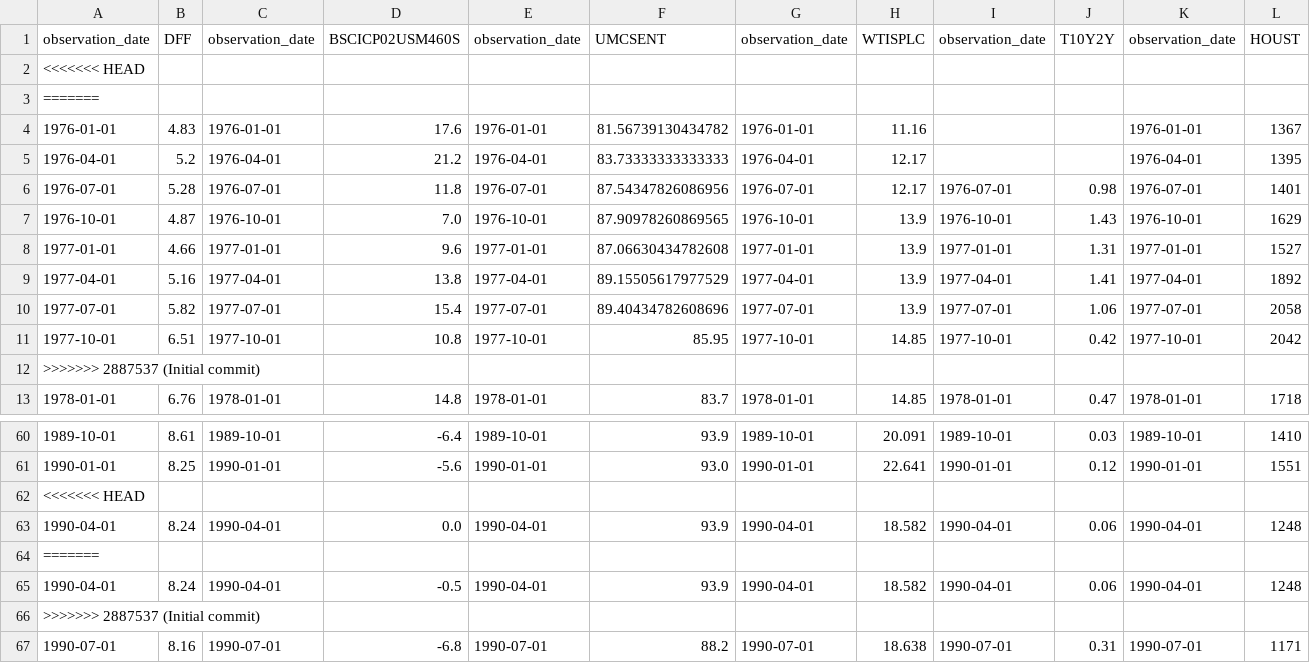
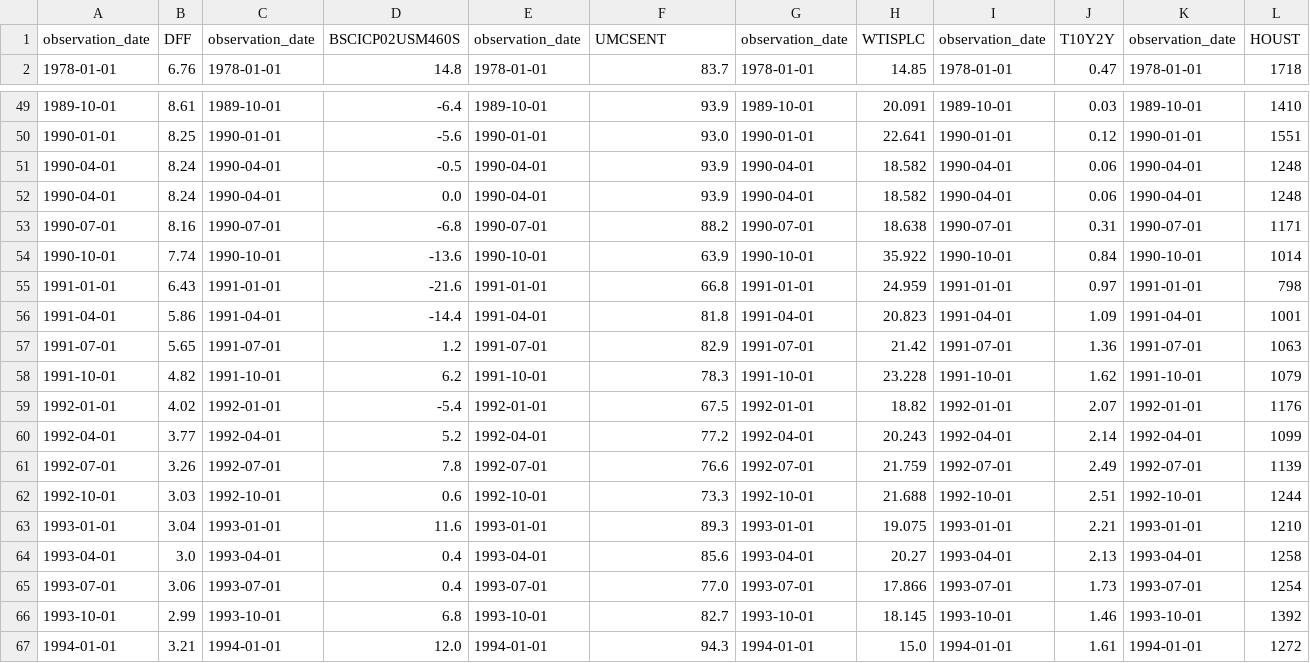
Before and after one commit to Makster04/FINAL_CAPSTONE_PROJECT, a CSV file: Leading/Leading_Indicators_df.csv, drawn as a sheet; only a part is shown, gaps mark what is left out; the shorter side is filled out with more unchanged rows; removed rows and columns are numbered as before the commit, all else as after; rows hold the shown columns only; the diff names each change by its address in the sheet, - before the commit and + after, or states it on an @@ line.

```diff
--- a/Leading/Leading_Indicators_df.csv
+++ b/Leading/Leading_Indicators_df.csv
-row 2: <<<<<<< HEAD
-row 3: =======
-row 4: 1976-01-01 | 4.83 | 1976-01-01 | 17.6 | 1976-01-01 | 81.56739130434782 | 1976-01-01 | 11.16 |  |  | 1976-01-01 | 1367
-row 5: 1976-04-01 | 5.2 | 1976-04-01 | 21.2 | 1976-04-01 | 83.73333333333333 | 1976-04-01 | 12.17 |  |  | 1976-04-01 | 1395
-row 6: 1976-07-01 | 5.28 | 1976-07-01 | 11.8 | 1976-07-01 | 87.54347826086956 | 1976-07-01 | 12.17 | 1976-07-01 | 0.98 | 1976-07-01 | 1401
-row 7: 1976-10-01 | 4.87 | 1976-10-01 | 7.0 | 1976-10-01 | 87.90978260869565 | 1976-10-01 | 13.9 | 1976-10-01 | 1.43 | 1976-10-01 | 1629
-row 8: 1977-01-01 | 4.66 | 1977-01-01 | 9.6 | 1977-01-01 | 87.06630434782608 | 1977-01-01 | 13.9 | 1977-01-01 | 1.31 | 1977-01-01 | 1527
-row 9: 1977-04-01 | 5.16 | 1977-04-01 | 13.8 | 1977-04-01 | 89.15505617977529 | 1977-04-01 | 13.9 | 1977-04-01 | 1.41 | 1977-04-01 | 1892
-row 10: 1977-07-01 | 5.82 | 1977-07-01 | 15.4 | 1977-07-01 | 89.40434782608696 | 1977-07-01 | 13.9 | 1977-07-01 | 1.06 | 1977-07-01 | 2058
-row 11: 1977-10-01 | 6.51 | 1977-10-01 | 10.8 | 1977-10-01 | 85.95 | 1977-10-01 | 14.85 | 1977-10-01 | 0.42 | 1977-10-01 | 2042
-row 12: >>>>>>> 2887537 (Initial commit)
-row 62: <<<<<<< HEAD
@@ row 65 moved to row 51: 1990-04-01 @@
-row 64: =======
-row 66: >>>>>>> 2887537 (Initial commit)
```
Also changed, not shown: Coincident/Coincident_Indicators_df.csv, Pre_1980_Recession.csv, 8 other files.
